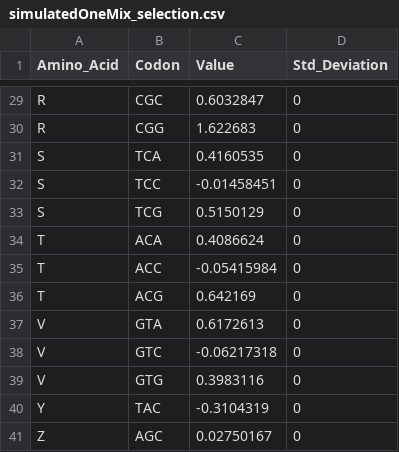
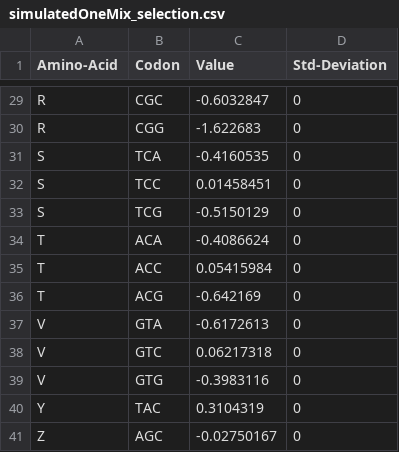
Before and after one commit to acope3/RibModelFramework, a CSV file: ribModel/data/simulatedOneMix_selection.csv, drawn as a sheet; only a part is shown, gaps mark what is left out; the diff covers the shown part only; the diff names each change by its address in the sheet, - before the commit and + after, or states it on an @@ line.

```diff
--- a/ribModel/data/simulatedOneMix_selection.csv
+++ b/ribModel/data/simulatedOneMix_selection.csv
-A1: Amino_Acid
+A1: Amino-Acid
-D1: Std_Deviation
+D1: Std-Deviation
-C29 (Value): 0.6032847
+C29 (Value): -0.6032847
-C30 (Value): 1.622683
+C30 (Value): -1.622683
-C31 (Value): 0.4160535
+C31 (Value): -0.4160535
-C32 (Value): -0.01458451
+C32 (Value): 0.01458451
-C33 (Value): 0.5150129
+C33 (Value): -0.5150129
-C34 (Value): 0.4086624
+C34 (Value): -0.4086624
-C35 (Value): -0.05415984
+C35 (Value): 0.05415984
-C36 (Value): 0.642169
+C36 (Value): -0.642169
-C37 (Value): 0.6172613
+C37 (Value): -0.6172613
-C38 (Value): -0.06217318
+C38 (Value): 0.06217318
-C39 (Value): 0.3983116
+C39 (Value): -0.3983116
-C40 (Value): -0.3104319
+C40 (Value): 0.3104319
-C41 (Value): 0.02750167
+C41 (Value): -0.02750167
```
Also changed, not shown: 27 edited cells elsewhere in this file, ribModel/data/simulatedOneMix_mutation.csv, 16 other files.
